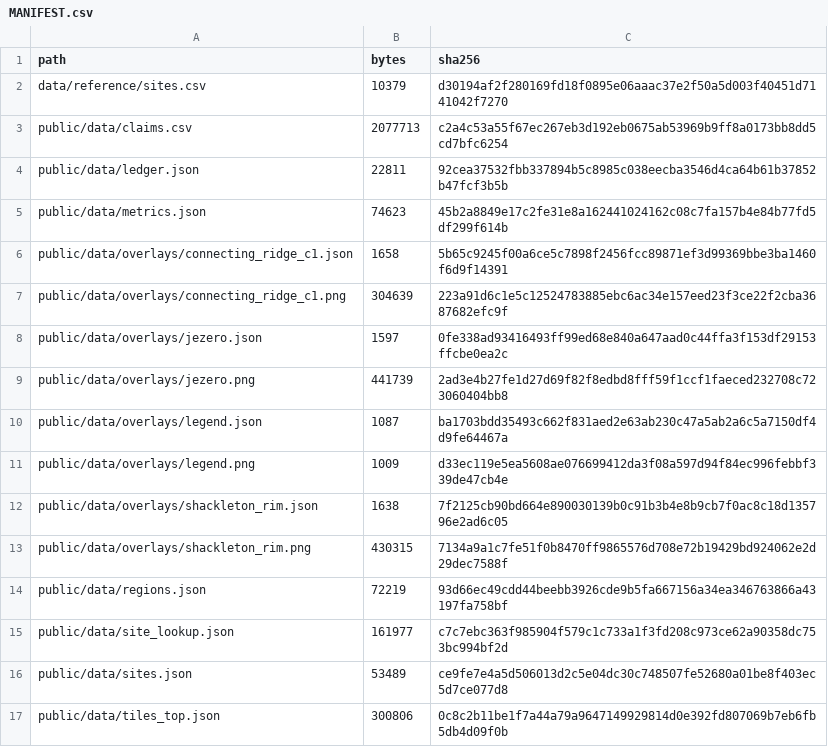
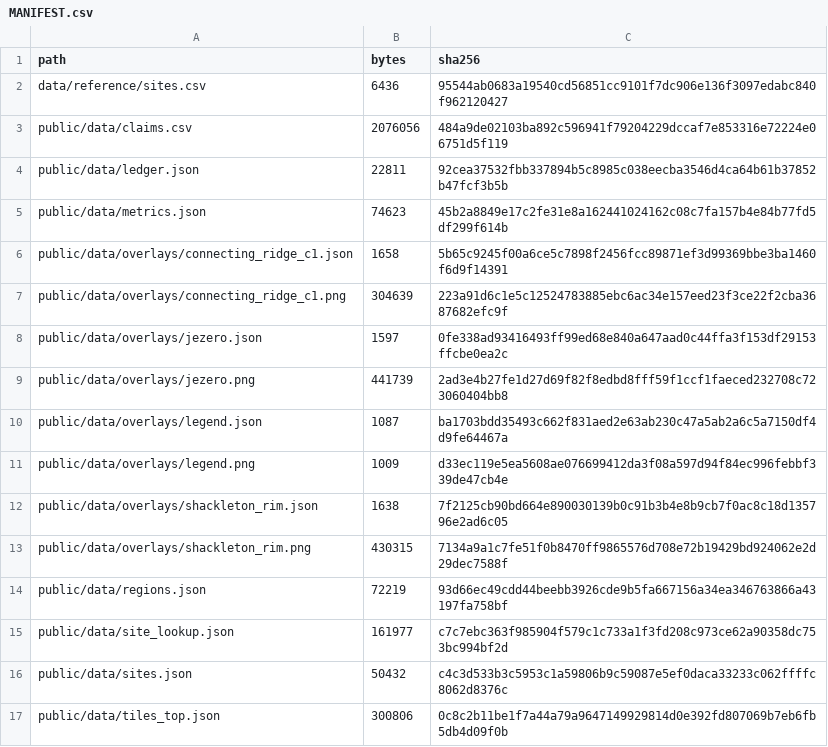
Before and after one commit to AnayDhawan/gsop, a CSV file: data/MANIFEST.csv, drawn as a sheet.

```diff
--- a/data/MANIFEST.csv
+++ b/data/MANIFEST.csv
@@ -1,4 +1,4 @@
 path,bytes,sha256
-data/reference/sites.csv,10379,d30194af2f280169fd18f0895e06aaac37e2f50a5d003f40451d7141042f7270
-public/data/claims.csv,2077713,c2a4c53a55f67ec267eb3d192eb0675ab53969b9ff8a0173bb8dd5cd7bfc6254
+data/reference/sites.csv,6436,95544ab0683a19540cd56851cc9101f7dc906e136f3097edabc840f962120427
+public/data/claims.csv,2076056,484a9de02103ba892c596941f79204229dccaf7e853316e72224e06751d5f119
 public/data/ledger.json,22811,92cea37532fbb337894b5c8985c038eecba3546d4ca64b61b37852b47fcf3b5b
@@ -15,3 +15,3 @@ public/data/regions.json,72219,93d66ec49cdd44beebb3926cde9b5fa667156a34ea3467638
 public/data/site_lookup.json,161977,c7c7ebc363f985904f579c1c733a1f3fd208c973ce62a90358dc753bc994bf2d
-public/data/sites.json,53489,ce9fe7e4a5d506013d2c5e04dc30c748507fe52680a01be8f403ec5d7ce077d8
+public/data/sites.json,50432,c4c3d533b3c5953c1a59806b9c59087e5ef0daca33233c062ffffc8062d8376c
 public/data/tiles_top.json,300806,0c8c2b11be1f7a44a79a9647149929814d0e392fd807069b7eb6fb5db4d09f0b
```
Also changed, not shown: data/reference/sites.csv, 9 other files.
